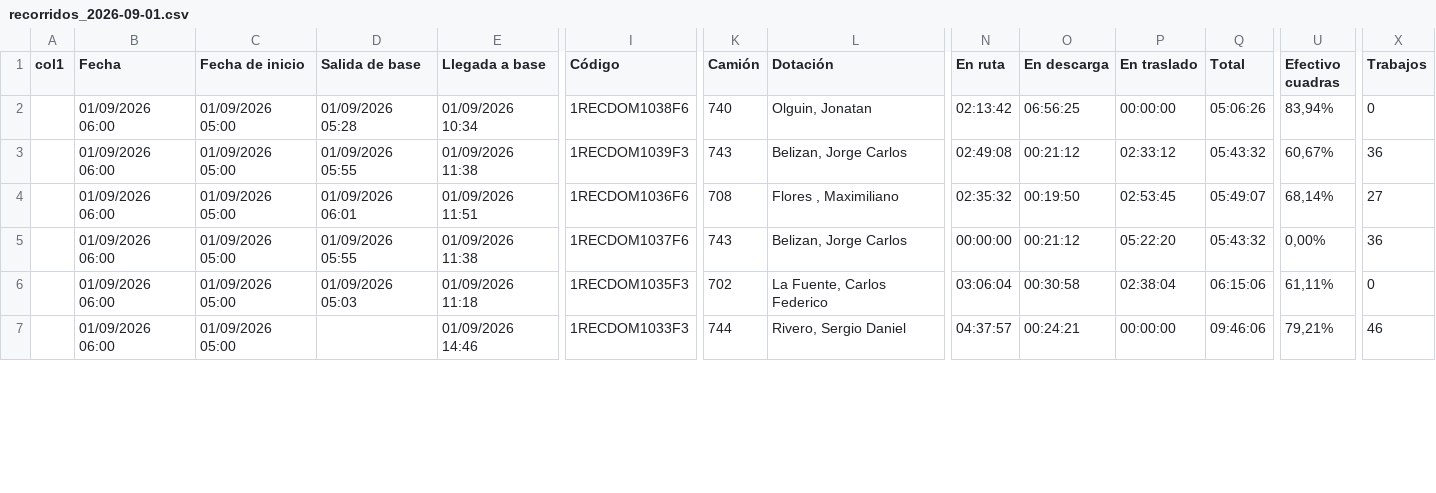
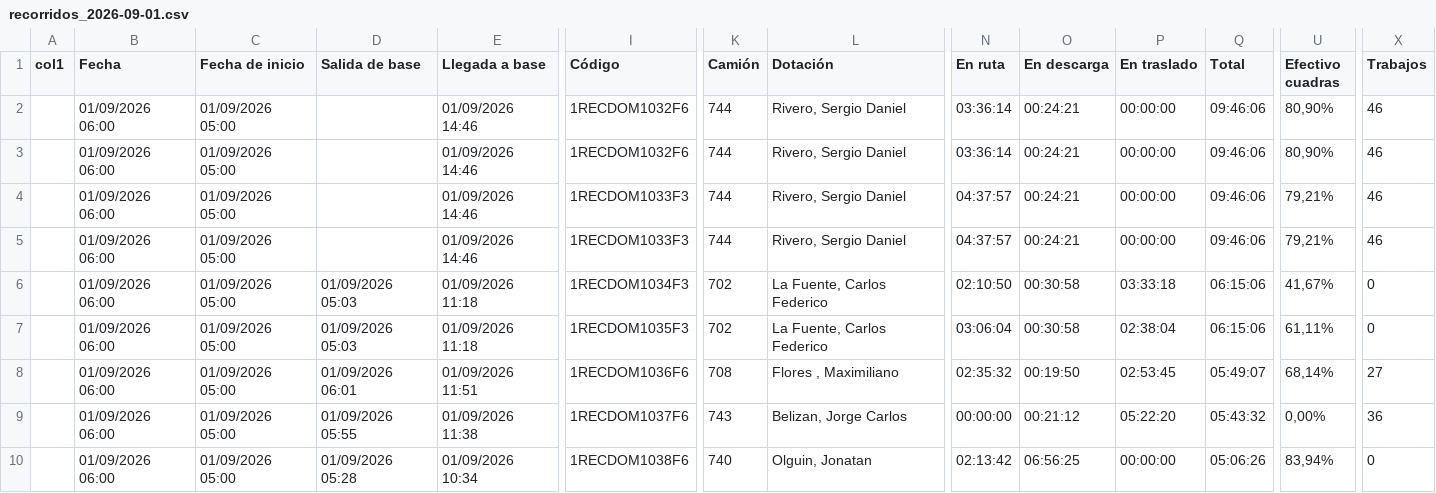
Before and after one commit to franciscossarrio-cyber/urbetrack, a CSV file: data/recorridos_2026-09-01.csv, drawn as a sheet; only a part is shown, gaps mark what is left out; addresses are those after the commit; rows hold the shown columns only; the diff covers the shown part only; the diff names each change by its address in the sheet, - before the commit and + after, or states it on an @@ line.

```diff
--- a/data/recorridos_2026-09-01.csv
+++ b/data/recorridos_2026-09-01.csv
@@ row 9 moved to row 2: 01/09/2026 06:00 @@
+row 3:  | 01/09/2026 06:00 | 01/09/2026 05:00 |  | 01/09/2026 14:46 | 1RECDOM1032F6 | 744 | Rivero, Sergio Daniel | 03:36:14 | 00:24:21 | 00:00:00 | 09:46:06 | 80,90% | 46
@@ row 7 moved to row 4: 01/09/2026 06:00 @@
+row 5:  | 01/09/2026 06:00 | 01/09/2026 05:00 |  | 01/09/2026 14:46 | 1RECDOM1033F3 | 744 | Rivero, Sergio Daniel | 04:37:57 | 00:24:21 | 00:00:00 | 09:46:06 | 79,21% | 46
-D6 (Salida de base): 01/09/2026 05:55
+D6 (Salida de base): 01/09/2026 05:03
-E6 (Llegada a base): 01/09/2026 11:38
+E6 (Llegada a base): 01/09/2026 11:18
-I6 (Código): 1RECDOM1039F3
+I6 (Código): 1RECDOM1034F3
-K6 (Camión): 743
+K6 (Camión): 702
-L6 (Dotación): Belizan, Jorge Carlos
+L6 (Dotación): La Fuente, Carlos Federico
-N6 (En ruta): 02:49:08
+N6 (En ruta): 02:10:50
-O6 (En descarga): 00:21:12
+O6 (En descarga): 00:30:58
-P6 (En traslado): 02:33:12
+P6 (En traslado): 03:33:18
-Q6 (Total): 05:43:32
+Q6 (Total): 06:15:06
-U6 (Efectivo cuadras): 60,67%
+U6 (Efectivo cuadras): 41,67%
-X6 (Trabajos): 36
+X6 (Trabajos): 0
@@ row 6 moved to row 7: 01/09/2026 06:00 @@
@@ row 2 moved to row 10: 01/09/2026 06:00 @@
```
Also changed, not shown: 1 moved row and 14 edited cells elsewhere in this file, data/recorridos_2026-09-02.csv, data/recorridos_2026-09-04.csv, 6 other files.
